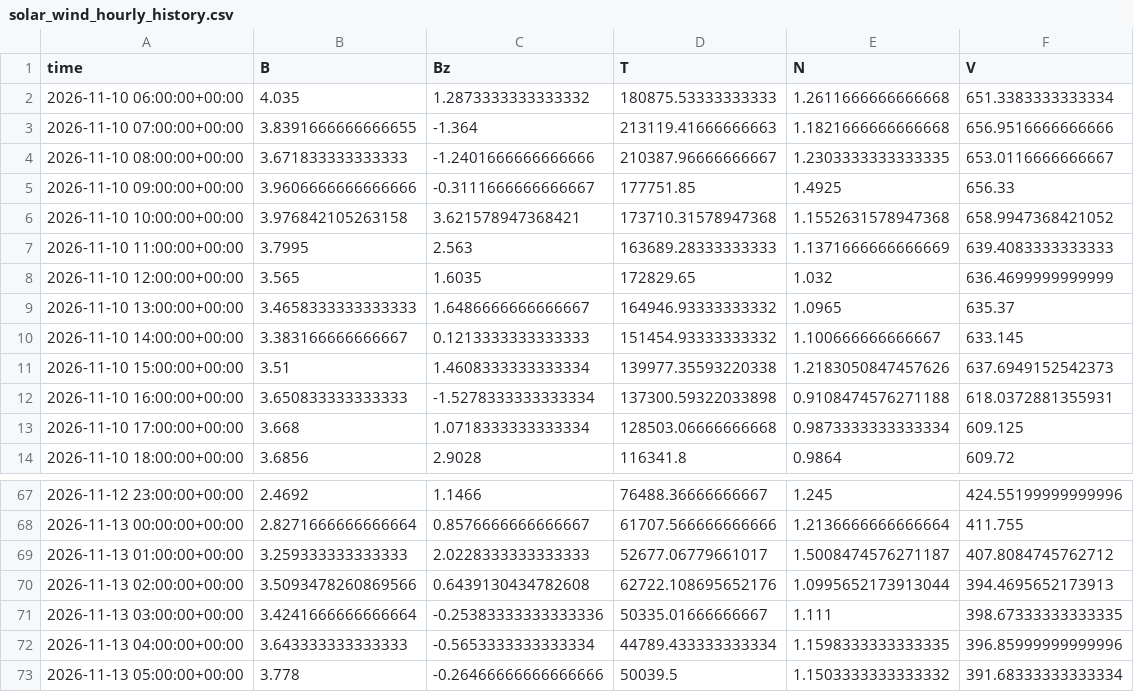
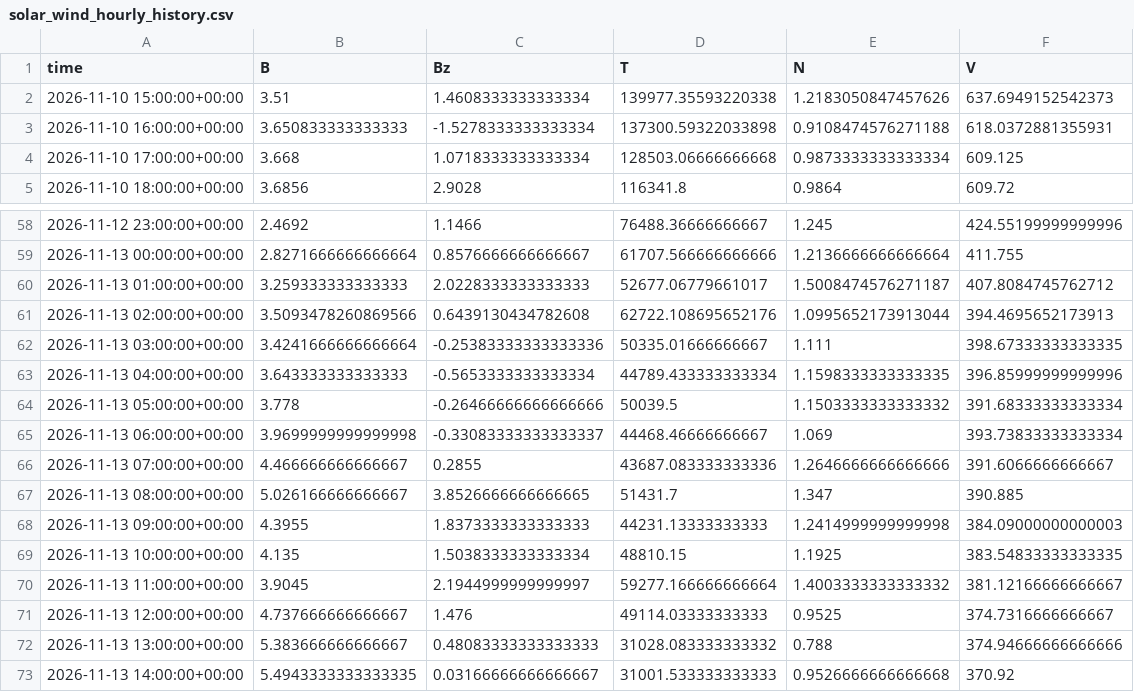
Before and after one commit to Jihyeon-Son/Jihyeon-Son.github.io, a CSV file: data/solar_wind_hourly_history.csv, drawn as a sheet; only a part is shown, gaps mark what is left out; the diff covers the shown part only.

```diff
--- a/data/solar_wind_hourly_history.csv
+++ b/data/solar_wind_hourly_history.csv
@@ -1,11 +1,2 @@
 time,B,Bz,T,N,V
-2026-11-10 06:00:00+00:00,4.035,1.2873333333333332,180875.53333333333,1.2611666666666668,651.3383333333334
-2026-11-10 07:00:00+00:00,3.8391666666666655,-1.364,213119.41666666663,1.1821666666666668,656.9516666666666
-2026-11-10 08:00:00+00:00,3.671833333333333,-1.2401666666666666,210387.96666666667,1.2303333333333335,653.0116666666667
-2026-11-10 09:00:00+00:00,3.9606666666666666,-0.3111666666666667,177751.85,1.4925,656.33
-2026-11-10 10:00:00+00:00,3.976842105263158,3.621578947368421,173710.31578947368,1.1552631578947368,658.9947368421052
-2026-11-10 11:00:00+00:00,3.7995,2.563,163689.28333333333,1.1371666666666669,639.4083333333333
-2026-11-10 12:00:00+00:00,3.565,1.6035,172829.65,1.032,636.4699999999999
-2026-11-10 13:00:00+00:00,3.4658333333333333,1.6486666666666667,164946.93333333332,1.0965,635.37
-2026-11-10 14:00:00+00:00,3.383166666666667,0.1213333333333333,151454.93333333332,1.100666666666667,633.145
 2026-11-10 15:00:00+00:00,3.51,1.4608333333333334,139977.35593220338,1.2183050847457626,637.6949152542373
@@ -73 +64,10 @@ time,B,Bz,T,N,V
 2026-11-13 05:00:00+00:00,3.778,-0.26466666666666666,50039.5,1.1503333333333332,391.68333333333334
+2026-11-13 06:00:00+00:00,3.9699999999999998,-0.33083333333333337,44468.46666666667,1.069,393.73833333333334
+2026-11-13 07:00:00+00:00,4.466666666666667,0.2855,43687.083333333336,1.2646666666666666,391.6066666666667
+2026-11-13 08:00:00+00:00,5.026166666666667,3.8526666666666665,51431.7,1.347,390.885
+2026-11-13 09:00:00+00:00,4.3955,1.8373333333333333,44231.13333333333,1.2414999999999998,384.09000000000003
+2026-11-13 10:00:00+00:00,4.135,1.5038333333333334,48810.15,1.1925,383.54833333333335
+2026-11-13 11:00:00+00:00,3.9045,2.1944999999999997,59277.166666666664,1.4003333333333332,381.12166666666667
+2026-11-13 12:00:00+00:00,4.737666666666667,1.476,49114.03333333333,0.9525,374.7316666666667
+2026-11-13 13:00:00+00:00,5.383666666666667,0.48083333333333333,31028.083333333332,0.788,374.94666666666666
+2026-11-13 14:00:00+00:00,5.4943333333333335,0.03166666666666667,31001.533333333333,0.9526666666666668,370.92
```
Also changed, not shown: 16 edited cells elsewhere in this file, data/input_latest_3days.csv, 3 other files.
